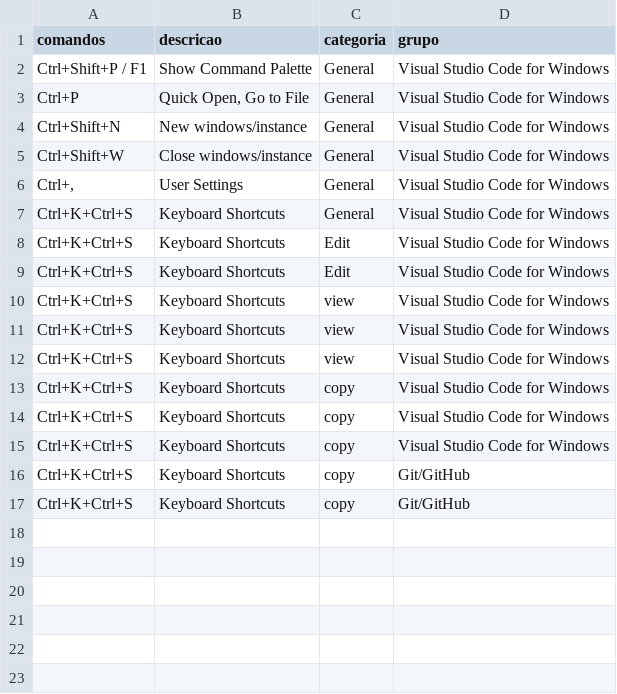
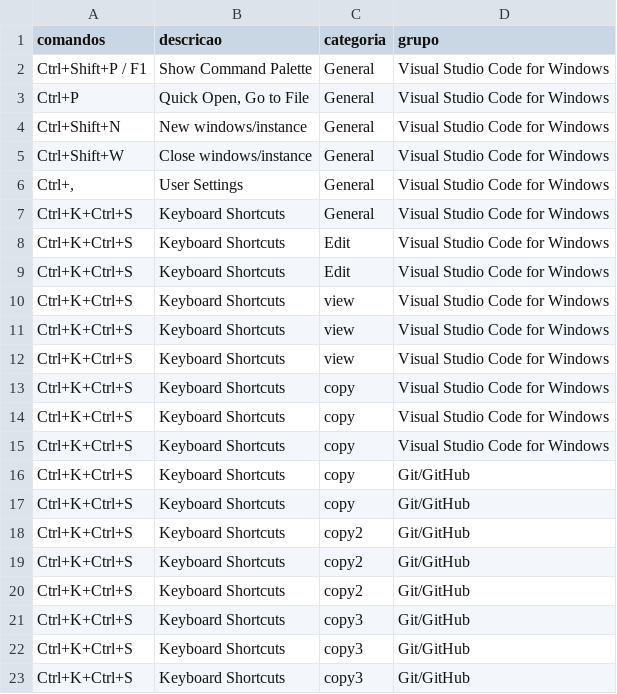
Before and after one commit to ConradoAlmeida/cheatsheets, a CSV file: _data/store-data.csv, drawn as a sheet; the diff names each change by its address in the sheet, - before the commit and + after, or states it on an @@ line.

Commit message:
Update store-data.csv

```diff
--- a/_data/store-data.csv
+++ b/_data/store-data.csv
+row 18: Ctrl+K+Ctrl+S | Keyboard Shortcuts | copy2 | Git/GitHub
+row 19: Ctrl+K+Ctrl+S | Keyboard Shortcuts | copy2 | Git/GitHub
+row 20: Ctrl+K+Ctrl+S | Keyboard Shortcuts | copy2 | Git/GitHub
+row 21: Ctrl+K+Ctrl+S | Keyboard Shortcuts | copy3 | Git/GitHub
+row 22: Ctrl+K+Ctrl+S | Keyboard Shortcuts | copy3 | Git/GitHub
+row 23: Ctrl+K+Ctrl+S | Keyboard Shortcuts | copy3 | Git/GitHub
```
